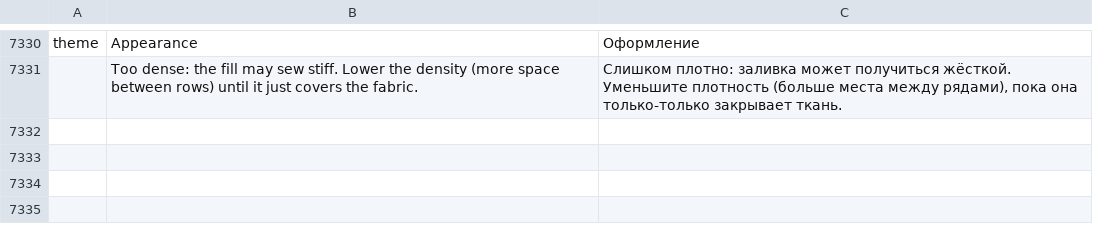
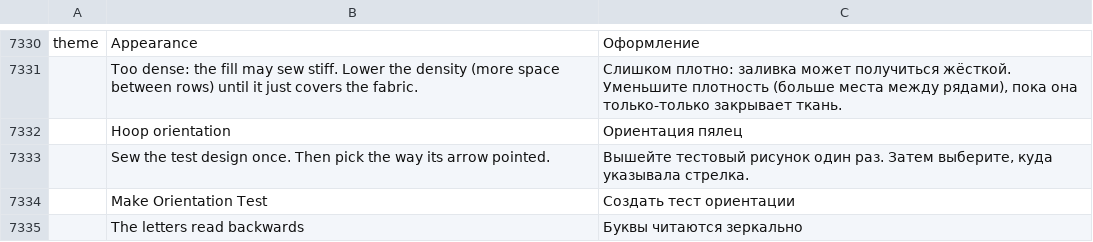
Before and after one commit to StitchFoundry/StitchFoundry, a TSV file: crates/ui-egui/src/i18n/ru.tsv, drawn as a sheet; only a part is shown, gaps mark what is left out.

```diff
--- a/crates/ui-egui/src/i18n/ru.tsv
+++ b/crates/ui-egui/src/i18n/ru.tsv
@@ -7331 +7331,5 @@ theme	Appearance	Оформление
 	Too dense: the fill may sew stiff. Lower the density (more space between rows) until it just covers the fabric.	Слишком плотно: заливка может получиться жёсткой. Уменьшите плотность (больше места между рядами), пока она только-только закрывает ткань.
+	Hoop orientation	Ориентация пялец
+	Sew the test design once. Then pick the way its arrow pointed.	Вышейте тестовый рисунок один раз. Затем выберите, куда указывала стрелка.
+	Make Orientation Test	Создать тест ориентации
+	The letters read backwards	Буквы читаются зеркально
```
Also changed, not shown: crates/ui-egui/src/i18n/bg.tsv, crates/ui-egui/src/i18n/el.tsv, 24 other files.
